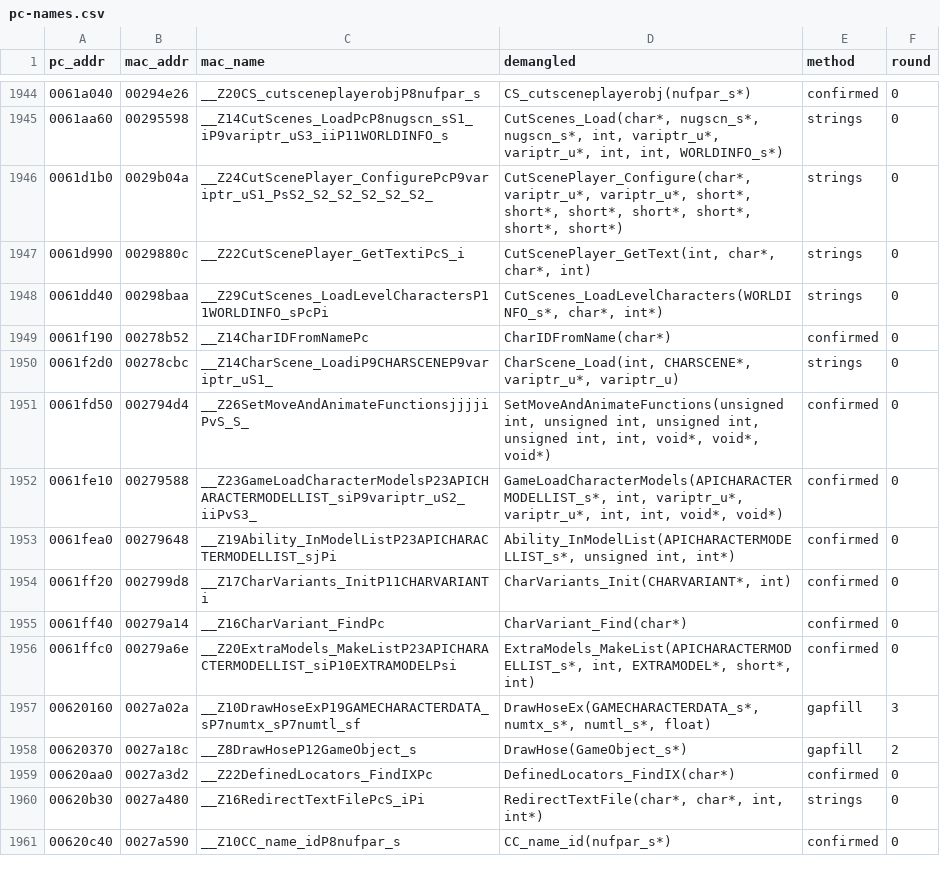
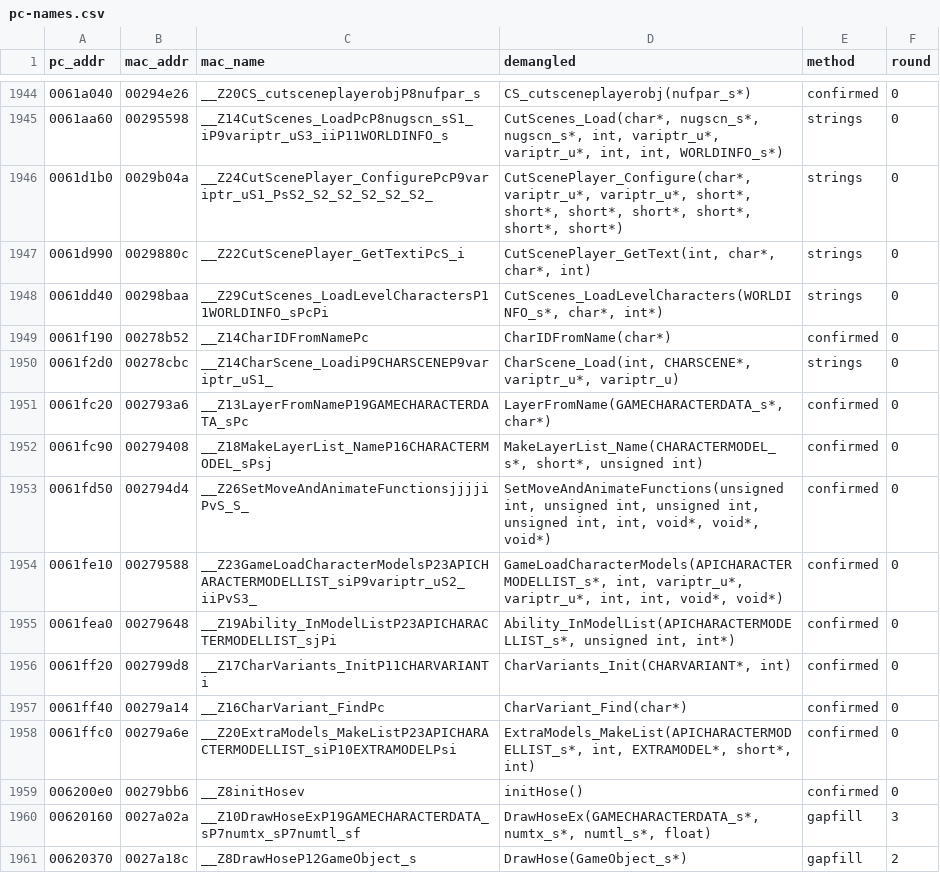
Before and after one commit to wasdhjklxyz/lbtvg, a CSV file: tools/symbols/pc-names.csv, drawn as a sheet; only a part is shown, gaps mark what is left out; the shorter side is filled out with more unchanged rows; the diff names each change by its address in the sheet, - before the commit and + after, or states it on an @@ line.

```diff
--- a/tools/symbols/pc-names.csv
+++ b/tools/symbols/pc-names.csv
+row 1951: 0061fc20 | 002793a6 | __Z13LayerFromNameP19GAMECHARACTERDATA_sPc | LayerFromName(GAMECHARACTERDATA_s*, char*) | confirmed | 0
+row 1952: 0061fc90 | 00279408 | __Z18MakeLayerList_NameP16CHARACTERMODEL_sPsj | MakeLayerList_Name(CHARACTERMODEL_s*, short*, unsigned int) | confirmed | 0
+row 1959: 006200e0 | 00279bb6 | __Z8initHosev | initHose() | confirmed | 0
```
Also changed, not shown: 5 other files.
